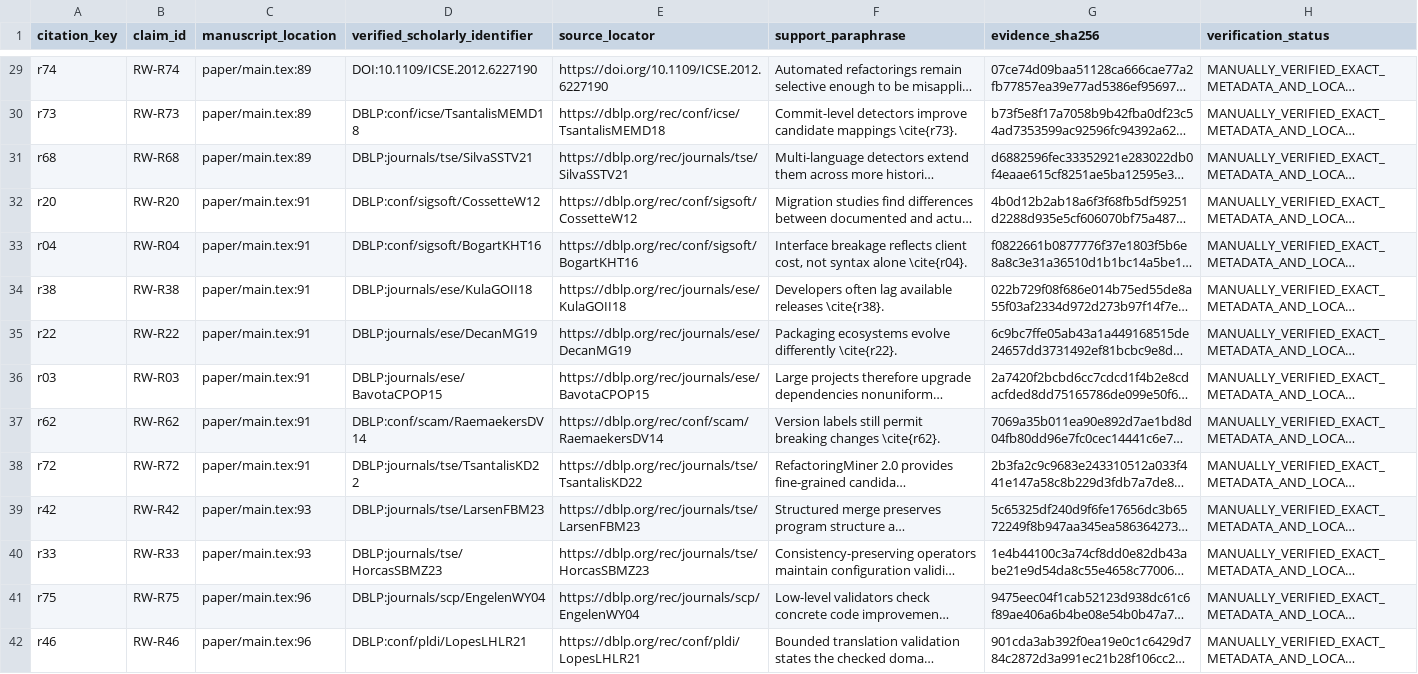
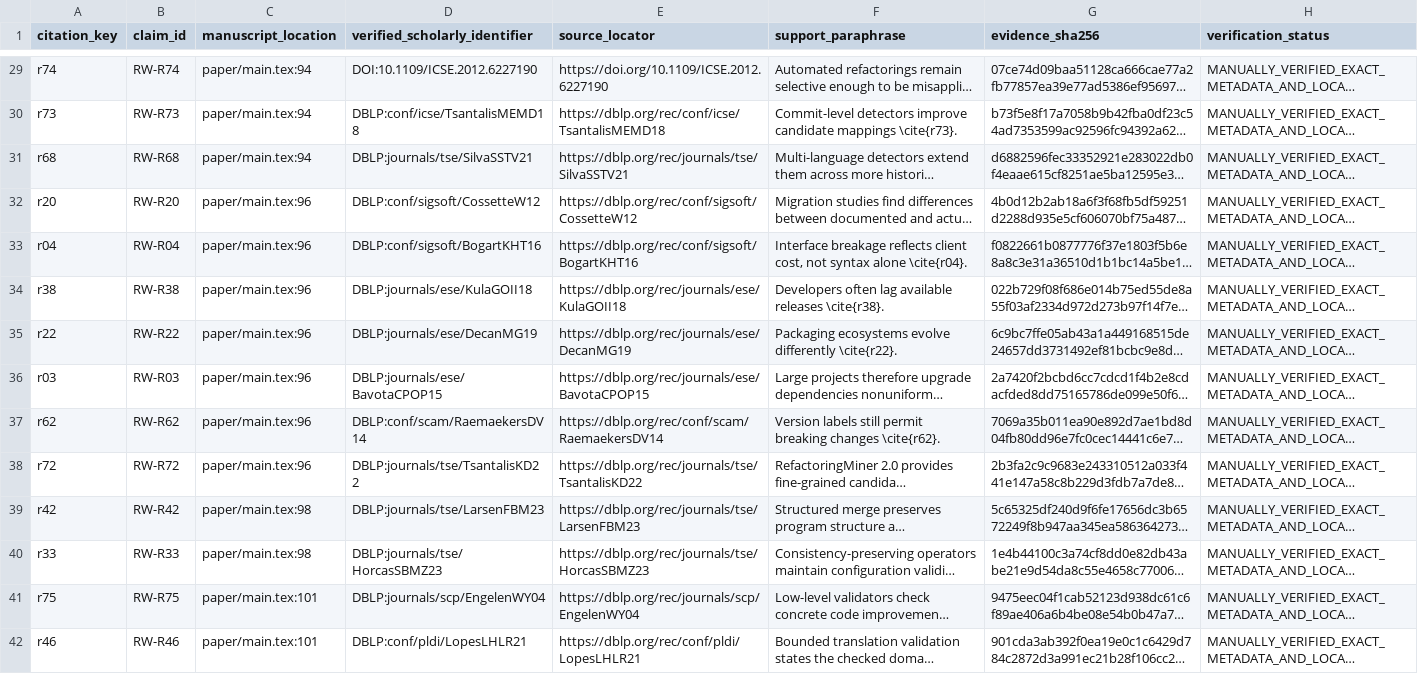
Before and after one commit to Haoyi-Zhang/MarkLifecycle-code, a CSV file: citation_support.csv, drawn as a sheet; only a part is shown, gaps mark what is left out; long unchanged cells end in …; the diff covers the shown part only; the diff names each change by its address in the sheet, - before the commit and + after, or states it on an @@ line.

```diff
--- a/citation_support.csv
+++ b/citation_support.csv
-C29:C31 (manuscript_location): paper/main.tex:89
+C29:C31 (manuscript_location): paper/main.tex:94
-C32:C38 (manuscript_location): paper/main.tex:91
+C32:C38 (manuscript_location): paper/main.tex:96
-C39:C40 (manuscript_location): paper/main.tex:93
+C39:C40 (manuscript_location): paper/main.tex:98
-C41:C42 (manuscript_location): paper/main.tex:96
+C41:C42 (manuscript_location): paper/main.tex:101
```
Also changed, not shown: 65 edited cells elsewhere in this file, claim_evidence_ledger.csv, results_manifest.csv, 20 other files.
